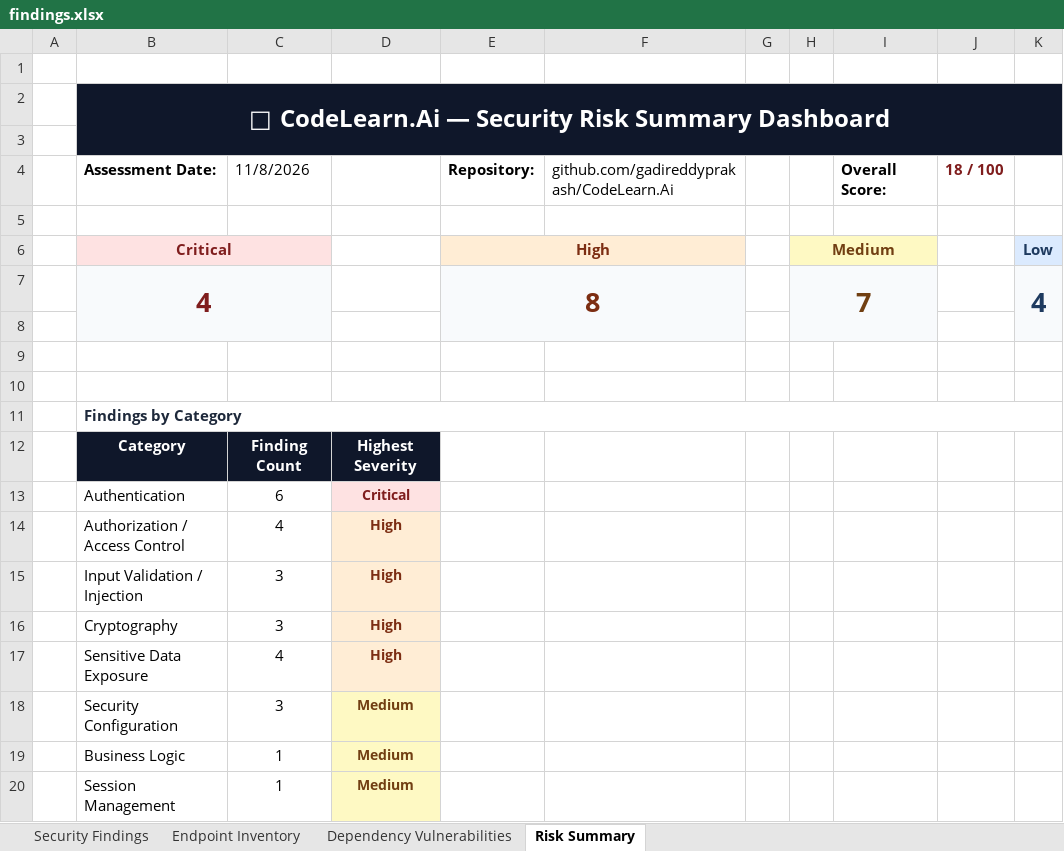
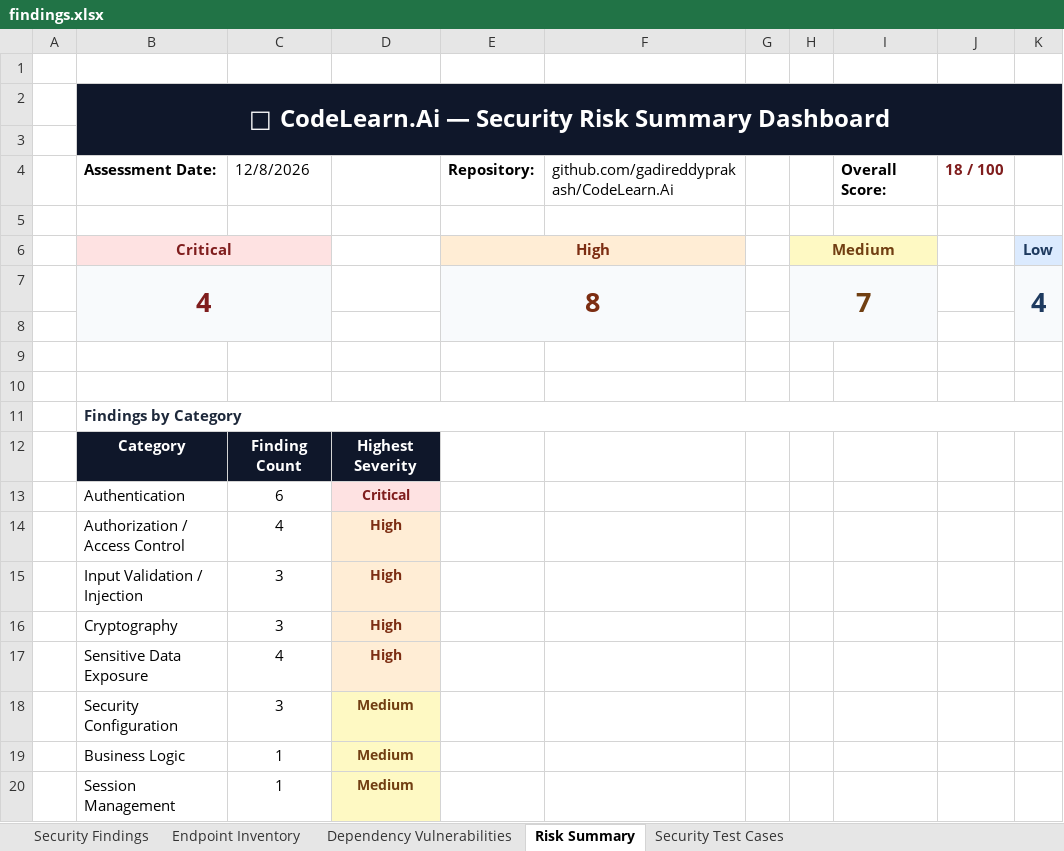
Before and after one commit to gadireddyprakash/CodeLearn.Ai, an Excel workbook: project/Vulnerability Test Results/findings.xlsx, sheet Risk Summary, drawn as a sheet; values as stored, in another font and other column widths than the file's, no borders; the diff names each change by its address in the sheet, - before the commit and + after, or states it on an @@ line.

```diff
--- a/project/Vulnerability Test Results/findings.xlsx (sheet Risk Summary)
+++ b/project/Vulnerability Test Results/findings.xlsx (sheet Risk Summary)
+sheet tab: Security Test Cases
-C4: 11/8/2026
+C4: 12/8/2026
```
Also changed, not shown: appium-tests/appium_test_cases_report.xlsx, project/Performance Test Results/load-test-report.xlsx, 13 other files.
